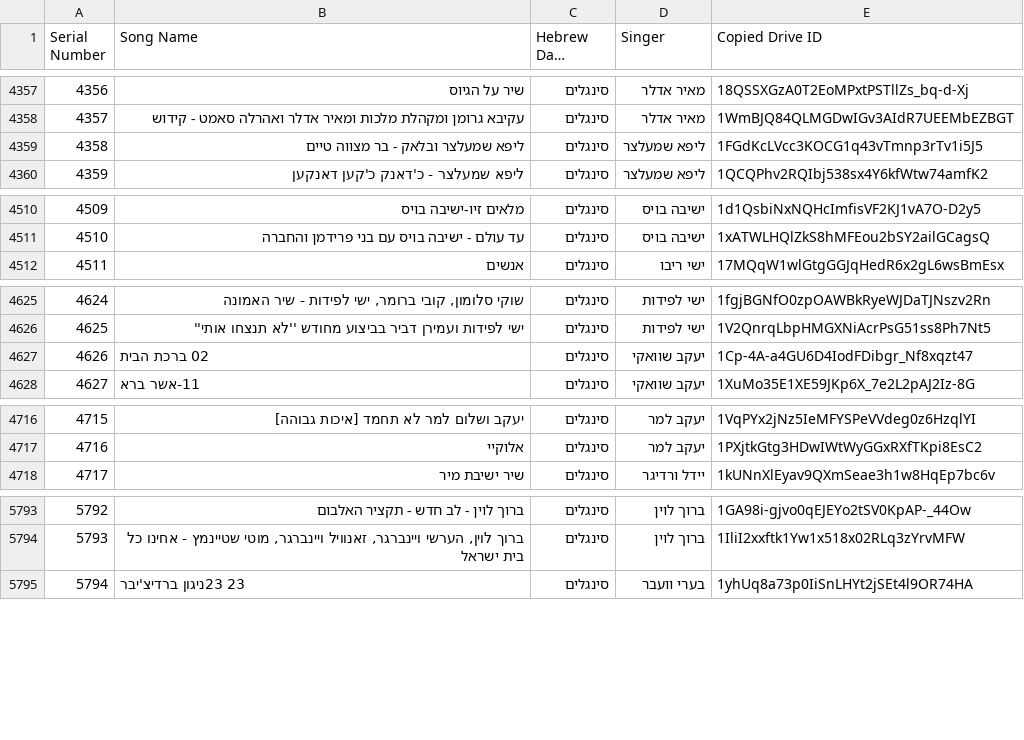
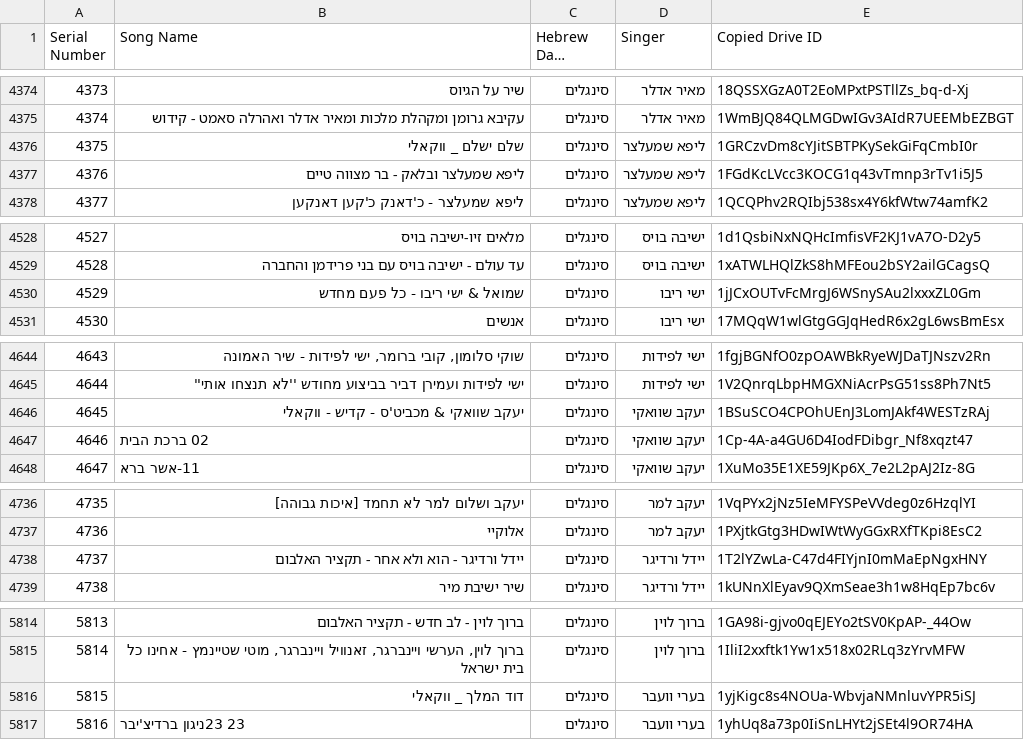
Before and after one commit to NHLOCAL/shir-bot, a CSV file: drive_data/all_songs.csv, drawn as a sheet; only a part is shown, gaps mark what is left out; long unchanged cells end in …; the diff covers the shown part only; the diff names each change by its address in the sheet, - before the commit and + after, or states it on an @@ line.

```diff
--- a/drive_data/all_songs.csv
+++ b/drive_data/all_songs.csv
@@ column A (Serial Number) renumbered from row 506 down @@
+row 4376: 4375 | שלם ישלם _ ווקאלי | סינגלים | ליפא שמעלצר | 1GRCzvDm8cYJitSBTPKySekGiFqCmbI0r
+row 4530: 4529 | שמואל & ישי ריבו - כל פעם מחדש | סינגלים | ישי ריבו | 1jJCxOUTvFcMrgJ6WSnySAu2lxxxZL0Gm
+row 4646: 4645 | יעקב שוואקי & מכביט'ס - קדיש - ווקאלי | סינגלים | יעקב שוואקי | 1BSuSCO4CPOhUEnJ3LomJAkf4WESTzRAj
+row 4738: 4737 | יידל ורדיגר - הוא ולא אחר - תקציר האלבום | סינגלים | יידל ורדיגר | 1T2lYZwLa-C47d4FIYjnI0mMaEpNgxHNY
+row 5816: 5815 | דוד המלך _ ווקאלי | סינגלים | בערי וועבר | 1yjKigc8s4NOUa-WbvjaNMnluvYPR5iSJ
```
Also changed, not shown: 22 added rows elsewhere in this file, 1 other file.
